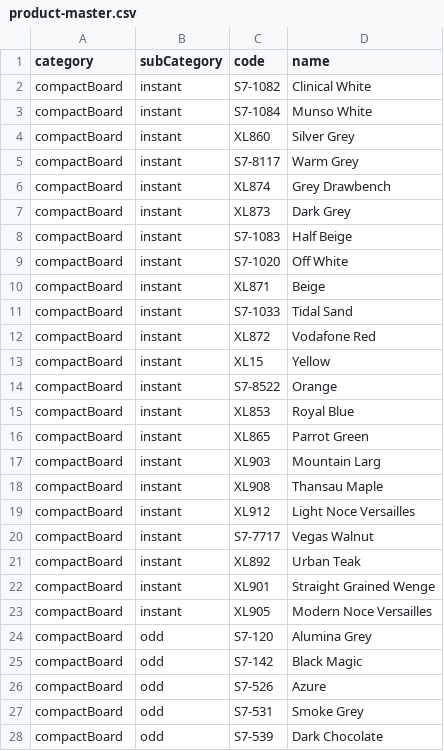
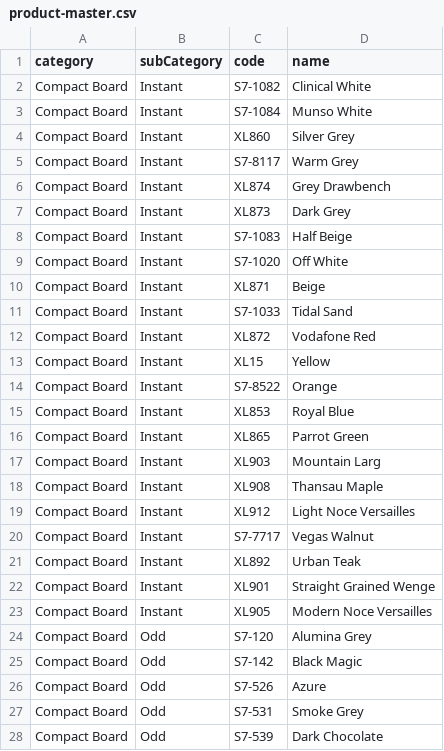
Before and after one commit to DeepakMane15/innerSpce-backend, a CSV file: public/excelUploads/product-master.csv, drawn as a sheet; only a part is shown; the diff covers the shown part only.

```diff
--- a/public/excelUploads/product-master.csv
+++ b/public/excelUploads/product-master.csv
@@ -1,28 +1,28 @@
 category,subCategory,code,name,
-compactBoard,instant,S7-1082, Clinical White,
-compactBoard,instant,S7-1084, Munso White,
-compactBoard,instant,XL860, Silver Grey,
-compactBoard,instant,S7-8117,Warm Grey,
-compactBoard,instant,XL874,Grey Drawbench,
-compactBoard,instant,XL873,Dark Grey,
-compactBoard,instant,S7-1083,Half Beige,
-compactBoard,instant,S7-1020,Off White,
-compactBoard,instant,XL871,Beige,
-compactBoard,instant,S7-1033,Tidal Sand,
-compactBoard,instant,XL872,Vodafone Red,
-compactBoard,instant,XL15,Yellow,
-compactBoard,instant,S7-8522,Orange,
-compactBoard,instant,XL853,Royal Blue,
-compactBoard,instant,XL865,Parrot Green,
-compactBoard,instant,XL903,Mountain Larg,
-compactBoard,instant,XL908,Thansau Maple,
-compactBoard,instant,XL912,Light Noce Versailles,
-compactBoard,instant,S7-7717,Vegas Walnut,
-compactBoard,instant,XL892,Urban Teak,
-compactBoard,instant,XL901,Straight Grained Wenge,
-compactBoard,instant,XL905,Modern Noce Versailles,
-compactBoard,odd,S7-120,Alumina Grey,
-compactBoard,odd,S7-142,Black Magic,
-compactBoard,odd,S7-526,Azure,
-compactBoard,odd,S7-531,Smoke Grey,
-compactBoard,odd,S7-539,Dark Chocolate,
+Compact Board,Instant,S7-1082, Clinical White,
+Compact Board,Instant,S7-1084, Munso White,
+Compact Board,Instant,XL860, Silver Grey,
+Compact Board,Instant,S7-8117,Warm Grey,
+Compact Board,Instant,XL874,Grey Drawbench,
+Compact Board,Instant,XL873,Dark Grey,
+Compact Board,Instant,S7-1083,Half Beige,
+Compact Board,Instant,S7-1020,Off White,
+Compact Board,Instant,XL871,Beige,
+Compact Board,Instant,S7-1033,Tidal Sand,
+Compact Board,Instant,XL872,Vodafone Red,
+Compact Board,Instant,XL15,Yellow,
+Compact Board,Instant,S7-8522,Orange,
+Compact Board,Instant,XL853,Royal Blue,
+Compact Board,Instant,XL865,Parrot Green,
+Compact Board,Instant,XL903,Mountain Larg,
+Compact Board,Instant,XL908,Thansau Maple,
+Compact Board,Instant,XL912,Light Noce Versailles,
+Compact Board,Instant,S7-7717,Vegas Walnut,
+Compact Board,Instant,XL892,Urban Teak,
+Compact Board,Instant,XL901,Straight Grained Wenge,
+Compact Board,Instant,XL905,Modern Noce Versailles,
+Compact Board,Odd,S7-120,Alumina Grey,
+Compact Board,Odd,S7-142,Black Magic,
+Compact Board,Odd,S7-526,Azure,
+Compact Board,Odd,S7-531,Smoke Grey,
+Compact Board,Odd,S7-539,Dark Chocolate,
```
Also changed, not shown: 96 edited cells elsewhere in this file, 4 other files.
